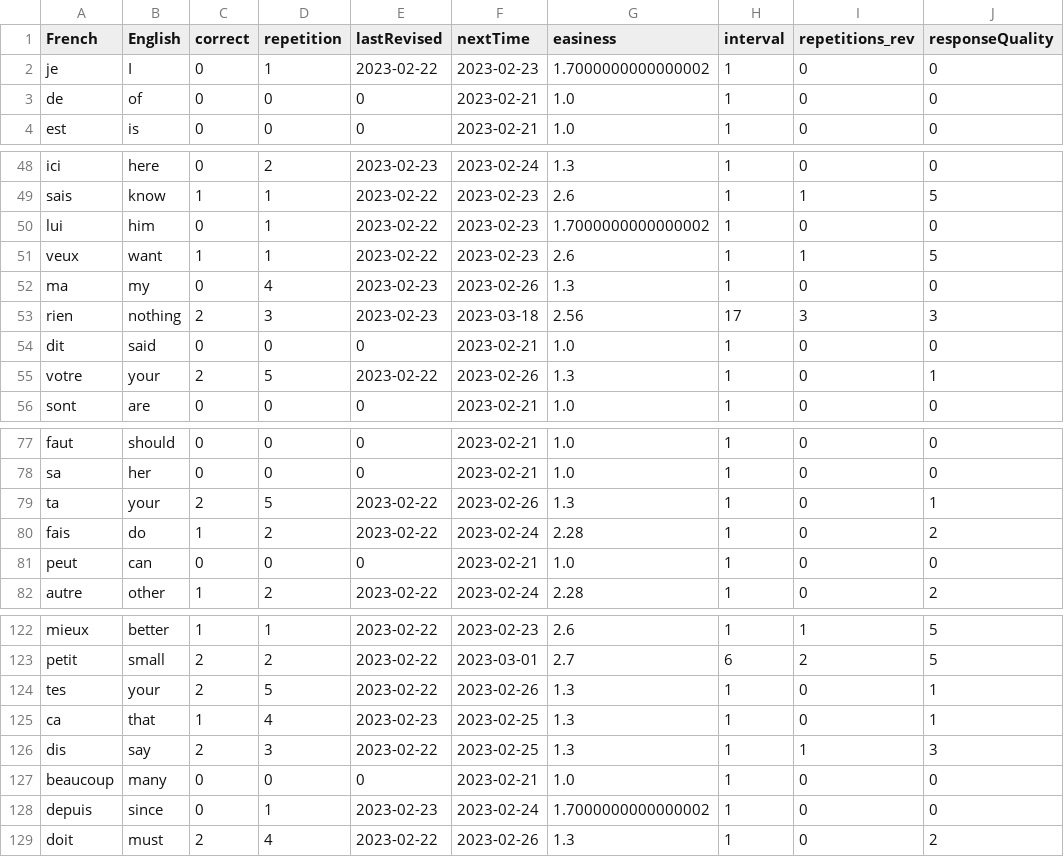
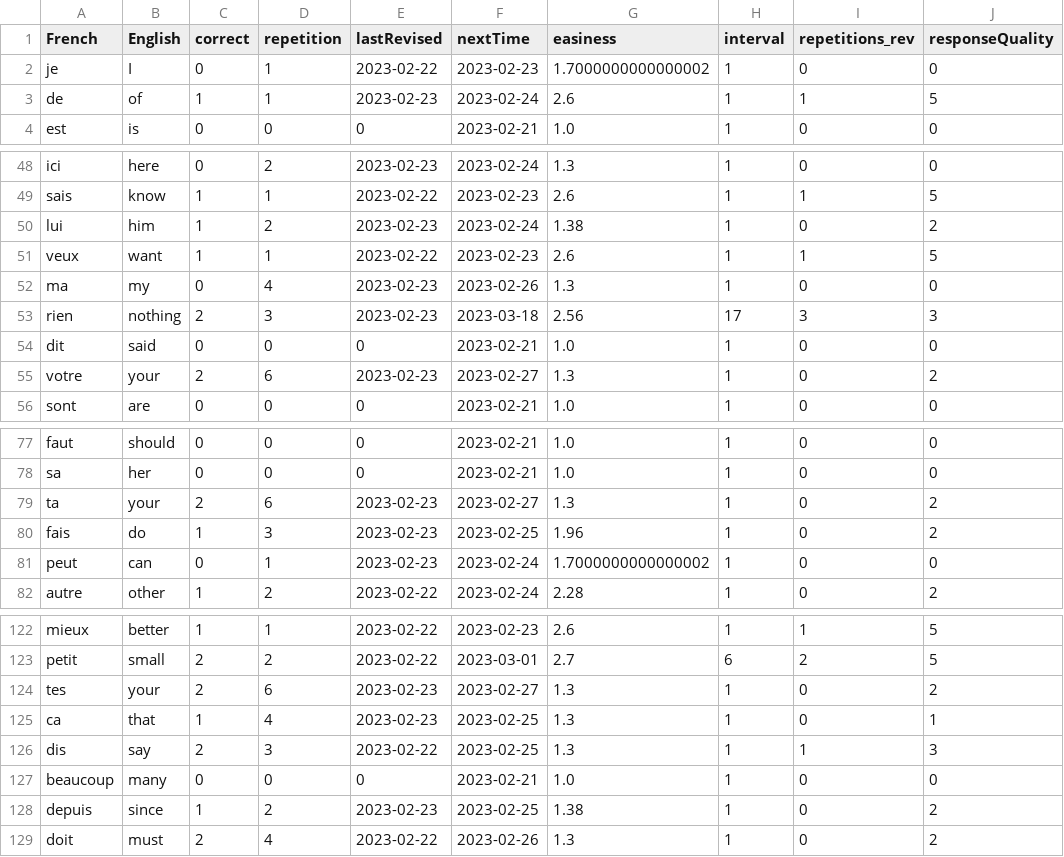
Before and after one commit to lynah2/ReviewSmartApp, a CSV file: frToEng.csv, drawn as a sheet; only a part is shown, gaps mark what is left out; the diff covers the shown part only.

```diff
--- a/frToEng.csv
+++ b/frToEng.csv
@@ -2,3 +2,3 @@ French,English,correct,repetition,lastRevised,nextTime,easiness,interval,repetit
 je,I,0,1,2023-02-22,2023-02-23,1.7000000000000002,1,0,0
-de,of,0,0,0,2023-02-21,1.0,1,0,0
+de,of,1,1,2023-02-23,2023-02-24,2.6,1,1,5
 est,is,0,0,0,2023-02-21,1.0,1,0,0
@@ -49,3 +49,3 @@ ici,here,0,2,2023-02-23,2023-02-24,1.3,1,0,0
 sais,know,1,1,2023-02-22,2023-02-23,2.6,1,1,5
-lui,him,0,1,2023-02-22,2023-02-23,1.7000000000000002,1,0,0
+lui,him,1,2,2023-02-23,2023-02-24,1.38,1,0,2
 veux,want,1,1,2023-02-22,2023-02-23,2.6,1,1,5
@@ -54,3 +54,3 @@ rien,nothing,2,3,2023-02-23,2023-03-18,2.56,17,3,3
 dit,said,0,0,0,2023-02-21,1.0,1,0,0
-votre,your,2,5,2023-02-22,2023-02-26,1.3,1,0,1
+votre,your,2,6,2023-02-23,2023-02-27,1.3,1,0,2
 sont,are,0,0,0,2023-02-21,1.0,1,0,0
@@ -78,5 +78,5 @@ faut,should,0,0,0,2023-02-21,1.0,1,0,0
 sa,her,0,0,0,2023-02-21,1.0,1,0,0
-ta,your,2,5,2023-02-22,2023-02-26,1.3,1,0,1
-fais,do,1,2,2023-02-22,2023-02-24,2.28,1,0,2
-peut,can,0,0,0,2023-02-21,1.0,1,0,0
+ta,your,2,6,2023-02-23,2023-02-27,1.3,1,0,2
+fais,do,1,3,2023-02-23,2023-02-25,1.96,1,0,2
+peut,can,0,1,2023-02-23,2023-02-24,1.7000000000000002,1,0,0
 autre,other,1,2,2023-02-22,2023-02-24,2.28,1,0,2
@@ -123,3 +123,3 @@ mieux,better,1,1,2023-02-22,2023-02-23,2.6,1,1,5
 petit,small,2,2,2023-02-22,2023-03-01,2.7,6,2,5
-tes,your,2,5,2023-02-22,2023-02-26,1.3,1,0,1
+tes,your,2,6,2023-02-23,2023-02-27,1.3,1,0,2
 ca,that,1,4,2023-02-23,2023-02-25,1.3,1,0,1
@@ -127,3 +127,3 @@ dis,say,2,3,2023-02-22,2023-02-25,1.3,1,1,3
 beaucoup,many,0,0,0,2023-02-21,1.0,1,0,0
-depuis,since,0,1,2023-02-23,2023-02-24,1.7000000000000002,1,0,0
+depuis,since,1,2,2023-02-23,2023-02-25,1.38,1,0,2
 doit,must,2,4,2023-02-22,2023-02-26,1.3,1,0,2
```
Also changed, not shown: 24 edited cells elsewhere in this file, frToEng_history.csv, germanWeekDays.csv, 18 other files.
